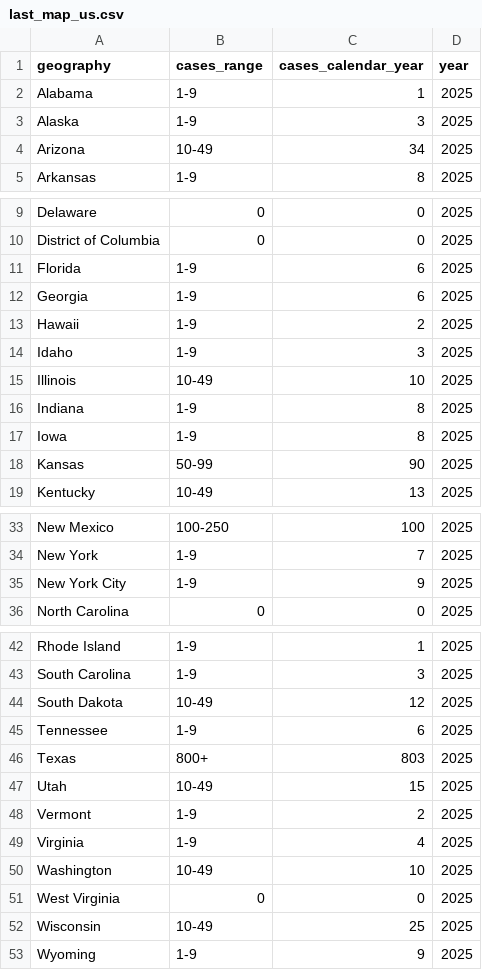
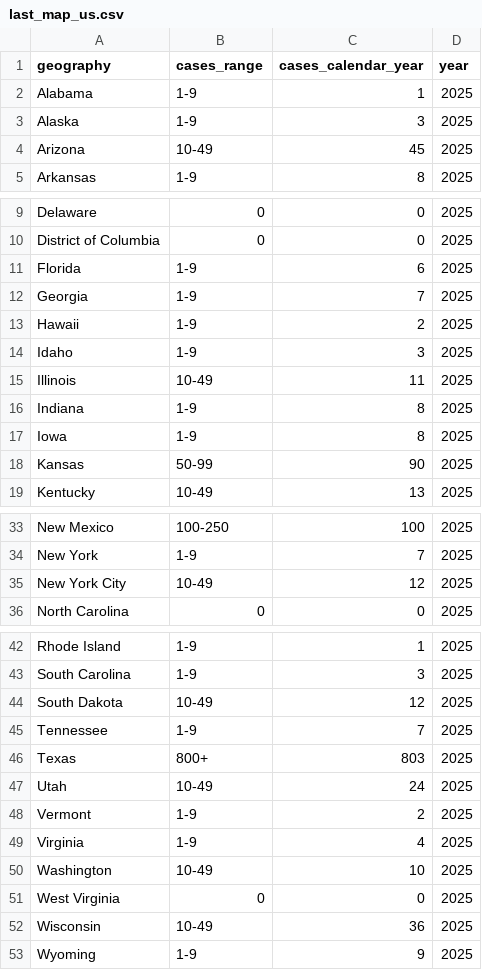
Before and after one commit to annie-jennemann/measles-tracker, a CSV file: last_map_us.csv, drawn as a sheet; only a part is shown, gaps mark what is left out.

```diff
--- a/last_map_us.csv
+++ b/last_map_us.csv
@@ -3,3 +3,3 @@ Alabama,1-9,1,2025
 Alaska,1-9,3,2025
-Arizona,10-49,34,2025
+Arizona,10-49,45,2025
 Arkansas,1-9,8,2025
@@ -11,6 +11,6 @@ District of Columbia,0,0,2025
 Florida,1-9,6,2025
-Georgia,1-9,6,2025
+Georgia,1-9,7,2025
 Hawaii,1-9,2,2025
 Idaho,1-9,3,2025
-Illinois,10-49,10,2025
+Illinois,10-49,11,2025
 Indiana,1-9,8,2025
@@ -34,3 +34,3 @@ New Mexico,100-250,100,2025
 New York,1-9,7,2025
-New York City,1-9,9,2025
+New York City,10-49,12,2025
 North Carolina,0,0,2025
@@ -44,5 +44,5 @@ South Carolina,1-9,3,2025
 South Dakota,10-49,12,2025
-Tennessee,1-9,6,2025
+Tennessee,1-9,7,2025
 Texas,800+,803,2025
-Utah,10-49,15,2025
+Utah,10-49,24,2025
 Vermont,1-9,2,2025
@@ -51,3 +51,3 @@ Washington,10-49,10,2025
 West Virginia,0,0,2025
-Wisconsin,10-49,25,2025
+Wisconsin,10-49,36,2025
 Wyoming,1-9,9,2025
```
